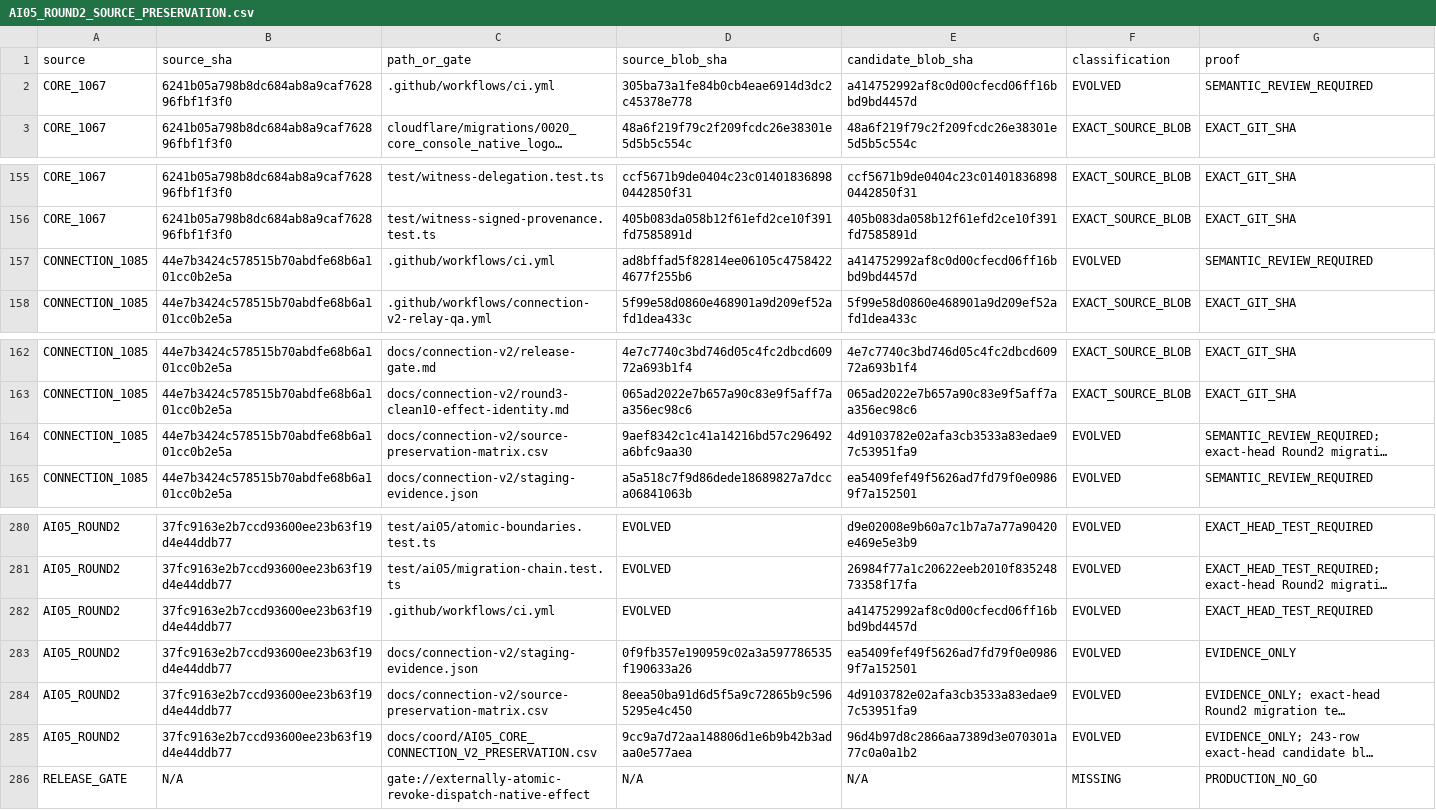
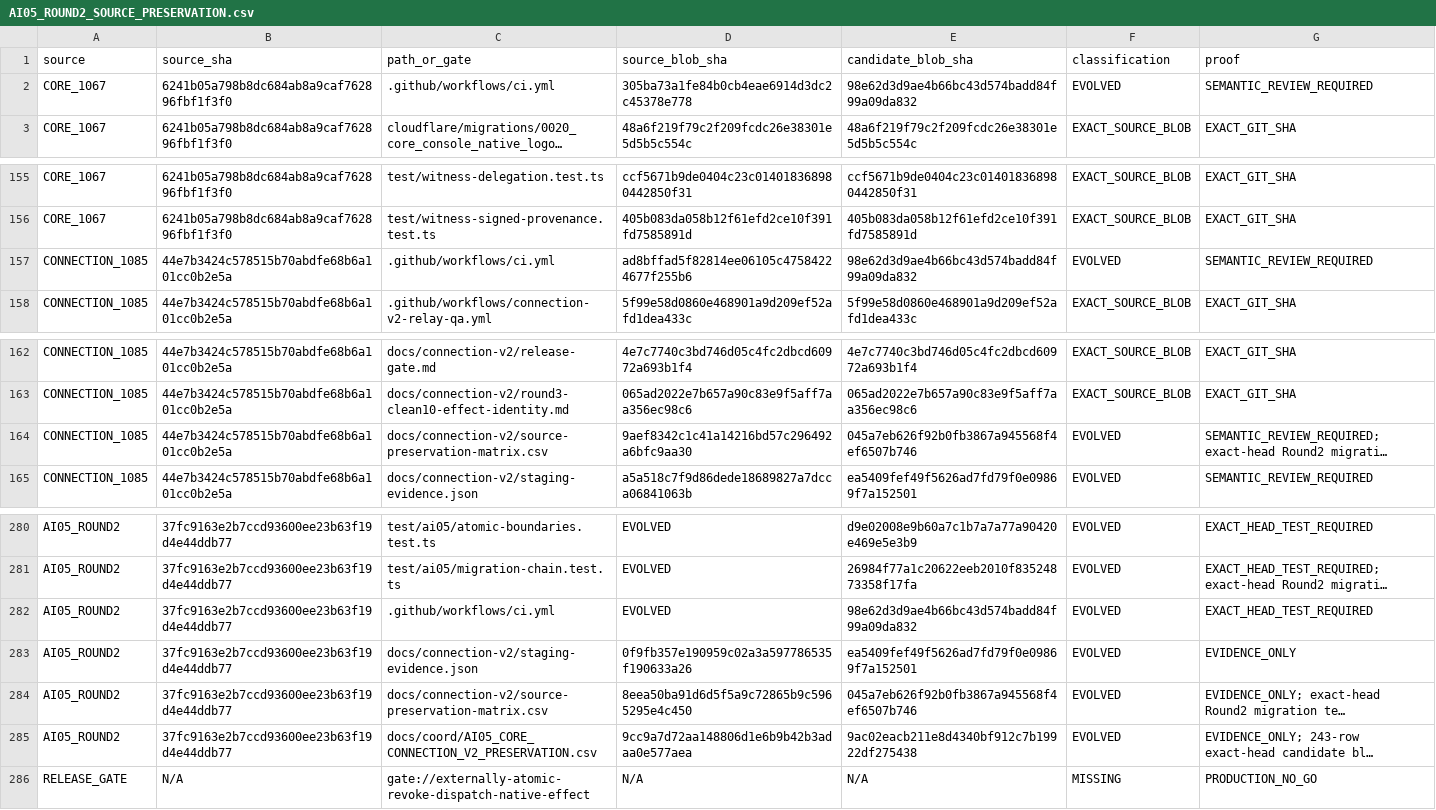
Before and after one commit to Naveax/Nexowire, a CSV file: docs/coord/AI05_ROUND2_SOURCE_PRESERVATION.csv, drawn as a sheet; only a part is shown, gaps mark what is left out; long unchanged cells end in …; the diff names each change by its address in the sheet, - before the commit and + after, or states it on an @@ line.

```diff
--- a/docs/coord/AI05_ROUND2_SOURCE_PRESERVATION.csv
+++ b/docs/coord/AI05_ROUND2_SOURCE_PRESERVATION.csv
-E2 (candidate_blob_sha): a414752992af8c0d00cfecd06ff16bbd9bd4457d
+E2 (candidate_blob_sha): 98e62d3d9ae4b66bc43d574badd84f99a09da832
-E157 (candidate_blob_sha): a414752992af8c0d00cfecd06ff16bbd9bd4457d
+E157 (candidate_blob_sha): 98e62d3d9ae4b66bc43d574badd84f99a09da832
-E164 (candidate_blob_sha): 4d9103782e02afa3cb3533a83edae97c53951fa9
+E164 (candidate_blob_sha): 045a7eb626f92b0fb3867a945568f4ef6507b746
-E282 (candidate_blob_sha): a414752992af8c0d00cfecd06ff16bbd9bd4457d
+E282 (candidate_blob_sha): 98e62d3d9ae4b66bc43d574badd84f99a09da832
-E284 (candidate_blob_sha): 4d9103782e02afa3cb3533a83edae97c53951fa9
+E284 (candidate_blob_sha): 045a7eb626f92b0fb3867a945568f4ef6507b746
-E285 (candidate_blob_sha): 96d4b97d8c2866aa7389d3e070301a77c0a0a1b2
+E285 (candidate_blob_sha): 9ac02eacb211e8d4340bf912c7b19922df275438
```
Also changed, not shown: docs/connection-v2/source-preservation-matrix.csv, docs/coord/AI05_CORE_CONNECTION_V2_PRESERVATION.csv, 22 other files.
